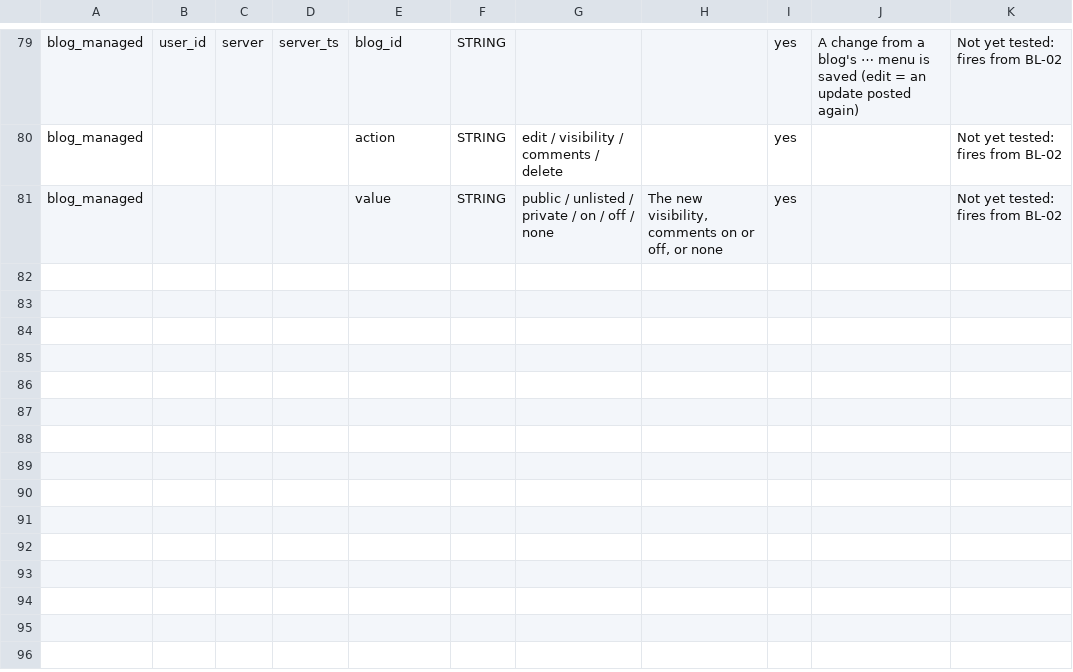
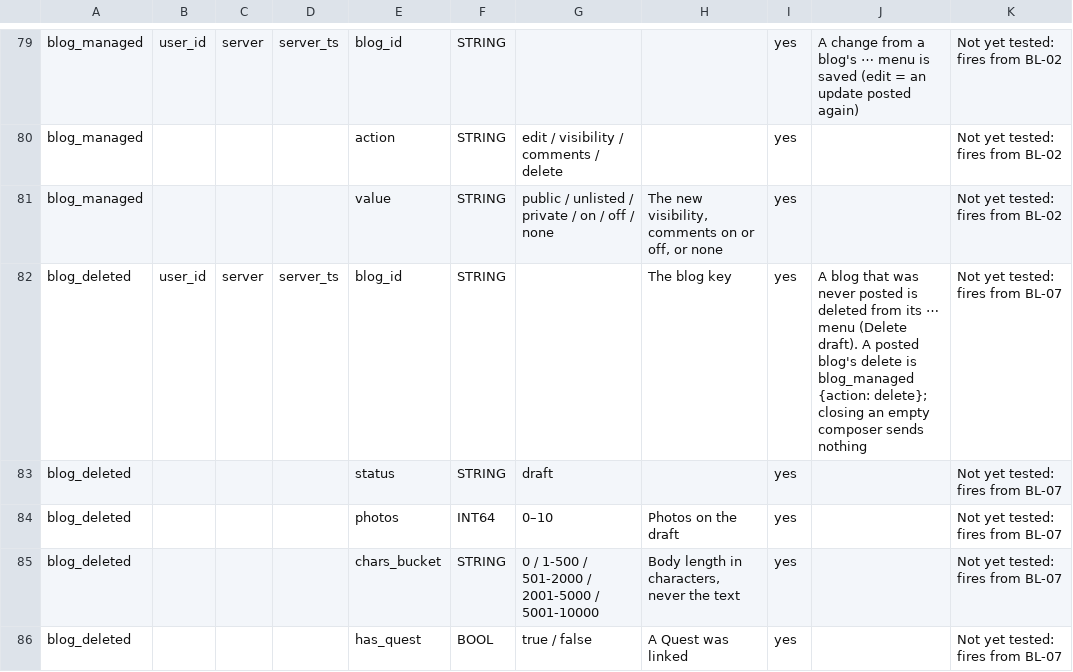
Before and after one commit to onquestco/onquest, a CSV file: docs/analytics/server-events.csv, drawn as a sheet; only a part is shown, gaps mark what is left out; the diff names each change by its address in the sheet, - before the commit and + after, or states it on an @@ line.

Commit message:
BL-07: delete draft blogs (OQ-25) (#45)
* BL-07: delete draft blogs (OQ-25)

deleteBlogDraft refuses not_found and published blogs, deletes the files
first and then calls delete_blog. A never-posted blog refreshes no cache
tags and fires blog_deleted. If the draft was posted elsewhere in the
meantime, it refreshes the blog's pages and fires blog_managed {delete}.
Draft rows on your own lists get a menu (ManageDraftSheet) with Continue
editing and Delete draft, using the spec 6.3 copy. A successful delete
also clears this device's local copy.

Closes #41

* BL-07: review fixes: blog_deleted helper, discard and sheet outcome tests

- deletedProperties() in blogEvents.ts, checked against the taxonomy in
  blogEvents.test.ts (review should-fix 2)
- discardBlogDraft cases in deleteBlogDraft.test.ts: files before the
  rpc, no event or tags, published and not_found refused (should-fix 3)
- ManageDraftSheet's result handling moved to draftDelete.ts
  (draftDeleteOutcome, forgetDeletedDraft) with unit tests for already
  gone, posted elsewhere, failed and clearing the saved copy (should-fix 4)

* BL-07: accept deleteBlogDraft's inferred result type in draftDeleteOutcome

```diff
--- a/docs/analytics/server-events.csv
+++ b/docs/analytics/server-events.csv
+row 82: blog_deleted | user_id | server | server_ts | blog_id | STRING |  | The blog key | yes | A blog that was never posted is deleted from its ⋯ menu (Delete draft). A posted blog's delete is blog_managed {action: delete}; closing an empty composer sends nothing | Not yet tested: fires from BL-07
+row 83: blog_deleted |  |  |  | status | STRING | draft |  | yes |  | Not yet tested: fires from BL-07
+row 84: blog_deleted |  |  |  | photos | INT64 | 0–10 | Photos on the draft | yes |  | Not yet tested: fires from BL-07
+row 85: blog_deleted |  |  |  | chars_bucket | STRING | 0 / 1-500 / 501-2000 / 2001-5000 / 5001-10000 | Body length in characters, never the text | yes |  | Not yet tested: fires from BL-07
+row 86: blog_deleted |  |  |  | has_quest | BOOL | true / false | A Quest was linked | yes |  | Not yet tested: fires from BL-07
```
Also changed, not shown: docs/analytics/change-log.csv, 12 other files.
